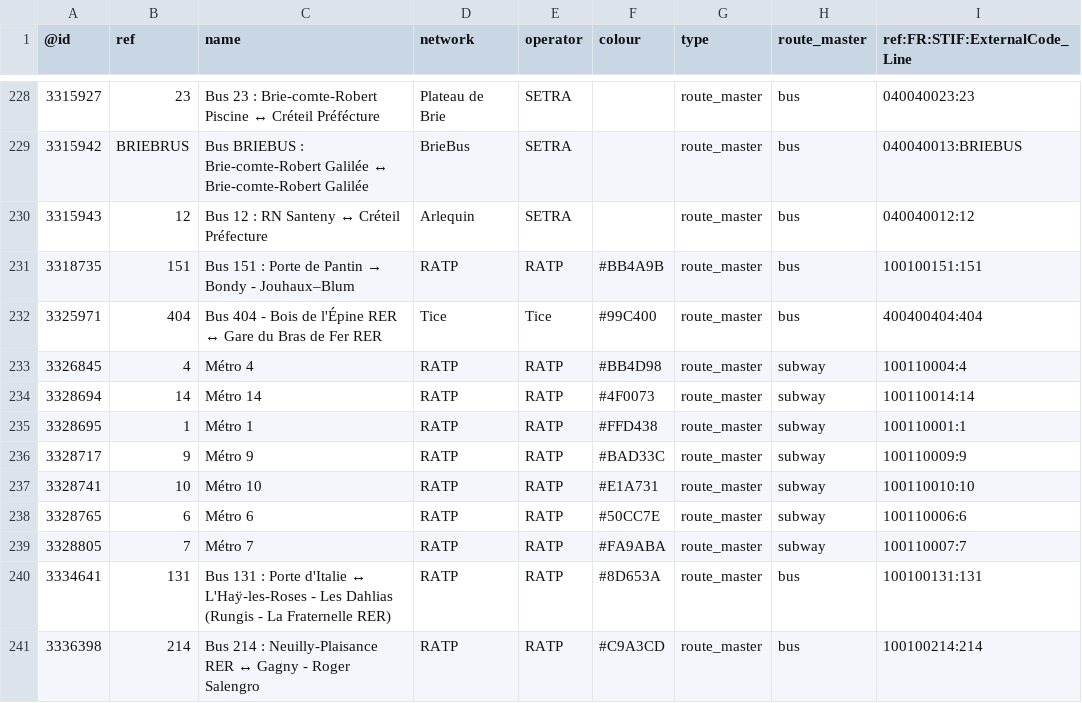
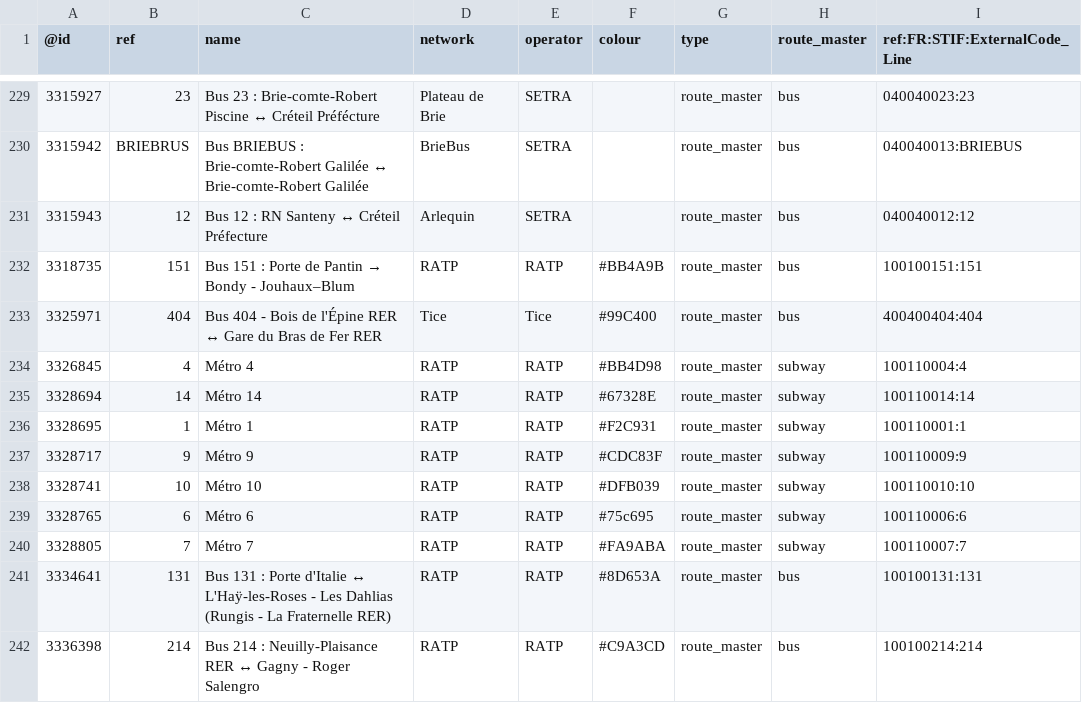
Before and after one commit to nlehuby/OSM_snippets, a CSV file: STIF-to-OSM/data/lignes.csv, drawn as a sheet; only a part is shown, gaps mark what is left out; the diff covers the shown part only.

```diff
--- a/STIF-to-OSM/data/lignes.csv
+++ b/STIF-to-OSM/data/lignes.csv
@@ -233,7 +234,7 @@
 3326845,4,Métro 4,RATP,RATP,#BB4D98,route_master,subway,100110004:4
-3328694,14,Métro 14,RATP,RATP,#4F0073,route_master,subway,100110014:14
-3328695,1,Métro 1,RATP,RATP,#FFD438,route_master,subway,100110001:1
-3328717,9,Métro 9,RATP,RATP,#BAD33C,route_master,subway,100110009:9
-3328741,10,Métro 10,RATP,RATP,#E1A731,route_master,subway,100110010:10
-3328765,6,Métro 6,RATP,RATP,#50CC7E,route_master,subway,100110006:6
+3328694,14,Métro 14,RATP,RATP,#67328E,route_master,subway,100110014:14
+3328695,1,Métro 1,RATP,RATP,#F2C931,route_master,subway,100110001:1
+3328717,9,Métro 9,RATP,RATP,#CDC83F,route_master,subway,100110009:9
+3328741,10,Métro 10,RATP,RATP,#DFB039,route_master,subway,100110010:10
+3328765,6,Métro 6,RATP,RATP,#75c695,route_master,subway,100110006:6
 3328805,7,Métro 7,RATP,RATP,#FA9ABA,route_master,subway,100110007:7
```
Also changed, not shown: 7 added rows, 10 removed rows and 23 edited cells elsewhere in this file, 5 other files.
